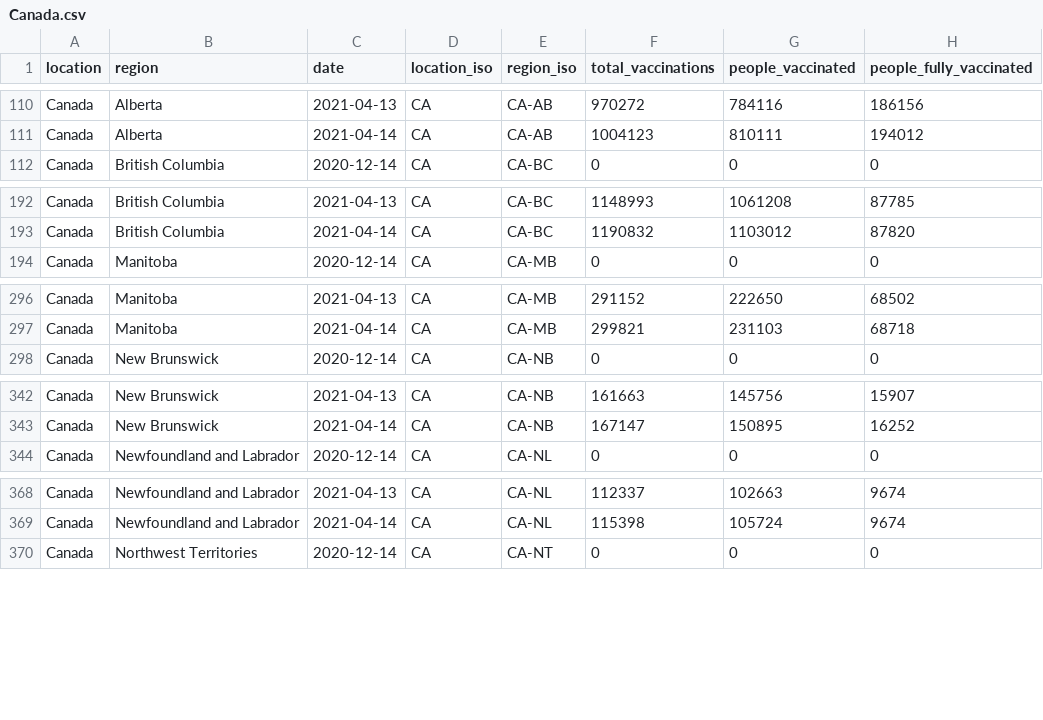
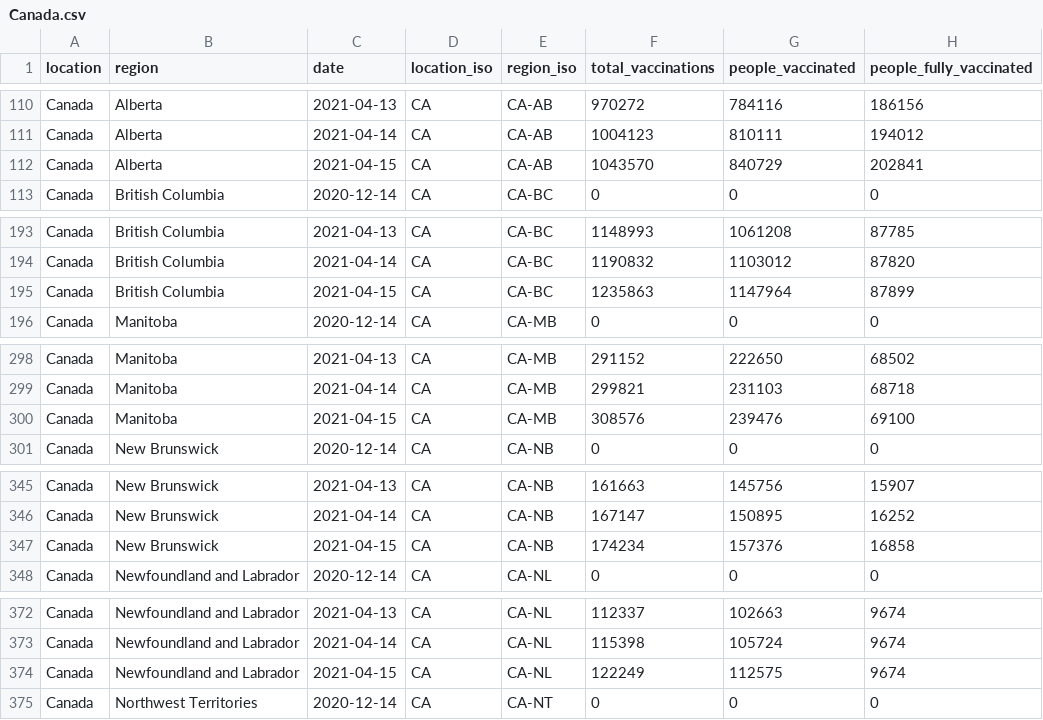
Before and after one commit to sociepy/covid19-vaccination-subnational, a CSV file: data/countries/Canada.csv, drawn as a sheet; only a part is shown, gaps mark what is left out; the diff covers the shown part only.

```diff
--- a/data/countries/Canada.csv
+++ b/data/countries/Canada.csv
@@ -111,2 +111,3 @@ Canada,Alberta,2021-04-13,CA,CA-AB,970272,784116,186156
 Canada,Alberta,2021-04-14,CA,CA-AB,1004123,810111,194012
+Canada,Alberta,2021-04-15,CA,CA-AB,1043570,840729,202841
 Canada,British Columbia,2020-12-14,CA,CA-BC,0,0,0
@@ -193,2 +194,3 @@ Canada,British Columbia,2021-04-13,CA,CA-BC,1148993,1061208,87785
 Canada,British Columbia,2021-04-14,CA,CA-BC,1190832,1103012,87820
+Canada,British Columbia,2021-04-15,CA,CA-BC,1235863,1147964,87899
 Canada,Manitoba,2020-12-14,CA,CA-MB,0,0,0
@@ -297,2 +299,3 @@ Canada,Manitoba,2021-04-13,CA,CA-MB,291152,222650,68502
 Canada,Manitoba,2021-04-14,CA,CA-MB,299821,231103,68718
+Canada,Manitoba,2021-04-15,CA,CA-MB,308576,239476,69100
 Canada,New Brunswick,2020-12-14,CA,CA-NB,0,0,0
@@ -343,2 +346,3 @@ Canada,New Brunswick,2021-04-13,CA,CA-NB,161663,145756,15907
 Canada,New Brunswick,2021-04-14,CA,CA-NB,167147,150895,16252
+Canada,New Brunswick,2021-04-15,CA,CA-NB,174234,157376,16858
 Canada,Newfoundland and Labrador,2020-12-14,CA,CA-NL,0,0,0
@@ -369,2 +373,3 @@ Canada,Newfoundland and Labrador,2021-04-13,CA,CA-NL,112337,102663,9674
 Canada,Newfoundland and Labrador,2021-04-14,CA,CA-NL,115398,105724,9674
+Canada,Newfoundland and Labrador,2021-04-15,CA,CA-NL,122249,112575,9674
 Canada,Northwest Territories,2020-12-14,CA,CA-NT,0,0,0
```
Also changed, not shown: 7 added rows elsewhere in this file, data/countries/Australia.csv, data/countries/Brazil.csv, 22 other files.
